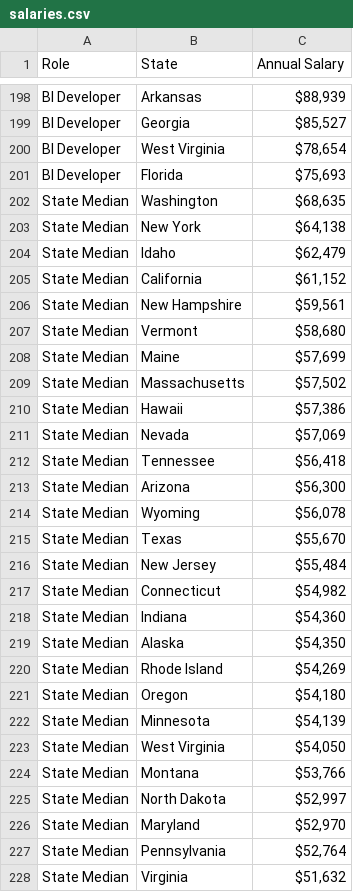
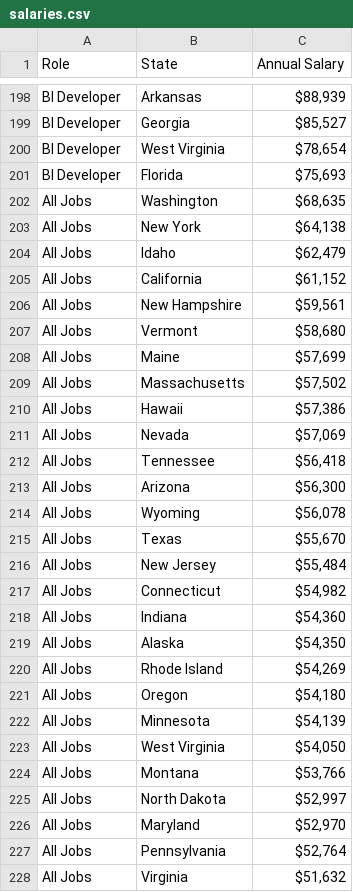
Before and after one commit to AmandaSFox/DATA608, a CSV file: salaries.csv, drawn as a sheet; only a part is shown, gaps mark what is left out; the diff covers the shown part only.

```diff
--- a/salaries.csv
+++ b/salaries.csv
@@ -201,28 +201,28 @@ BI Developer,West Virginia,"$78,654 "
 BI Developer,Florida,"$75,693 "
-State Median,Washington,"$68,635 "
-State Median,New York,"$64,138 "
-State Median,Idaho,"$62,479 "
-State Median,California,"$61,152 "
-State Median,New Hampshire,"$59,561 "
-State Median,Vermont,"$58,680 "
-State Median,Maine,"$57,699 "
-State Median,Massachusetts,"$57,502 "
-State Median,Hawaii,"$57,386 "
-State Median,Nevada,"$57,069 "
-State Median,Tennessee,"$56,418 "
-State Median,Arizona,"$56,300 "
-State Median,Wyoming,"$56,078 "
-State Median,Texas,"$55,670 "
-State Median,New Jersey,"$55,484 "
-State Median,Connecticut,"$54,982 "
-State Median,Indiana,"$54,360 "
-State Median,Alaska,"$54,350 "
-State Median,Rhode Island,"$54,269 "
-State Median,Oregon,"$54,180 "
-State Median,Minnesota,"$54,139 "
-State Median,West Virginia,"$54,050 "
-State Median,Montana,"$53,766 "
-State Median,North Dakota,"$52,997 "
-State Median,Maryland,"$52,970 "
-State Median,Pennsylvania,"$52,764 "
-State Median,Virginia,"$51,632 "
+All Jobs,Washington,"$68,635 "
+All Jobs,New York,"$64,138 "
+All Jobs,Idaho,"$62,479 "
+All Jobs,California,"$61,152 "
+All Jobs,New Hampshire,"$59,561 "
+All Jobs,Vermont,"$58,680 "
+All Jobs,Maine,"$57,699 "
+All Jobs,Massachusetts,"$57,502 "
+All Jobs,Hawaii,"$57,386 "
+All Jobs,Nevada,"$57,069 "
+All Jobs,Tennessee,"$56,418 "
+All Jobs,Arizona,"$56,300 "
+All Jobs,Wyoming,"$56,078 "
+All Jobs,Texas,"$55,670 "
+All Jobs,New Jersey,"$55,484 "
+All Jobs,Connecticut,"$54,982 "
+All Jobs,Indiana,"$54,360 "
+All Jobs,Alaska,"$54,350 "
+All Jobs,Rhode Island,"$54,269 "
+All Jobs,Oregon,"$54,180 "
+All Jobs,Minnesota,"$54,139 "
+All Jobs,West Virginia,"$54,050 "
+All Jobs,Montana,"$53,766 "
+All Jobs,North Dakota,"$52,997 "
+All Jobs,Maryland,"$52,970 "
+All Jobs,Pennsylvania,"$52,764 "
+All Jobs,Virginia,"$51,632 "
```
Also changed, not shown: 5 added rows and 23 edited cells elsewhere in this file.
